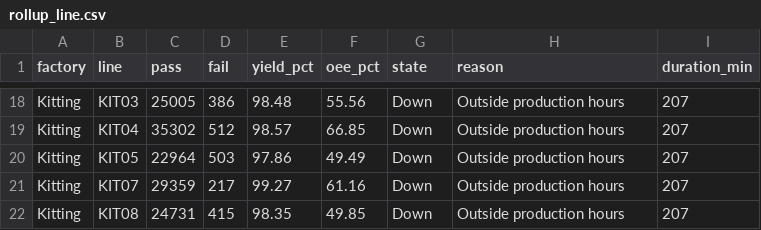
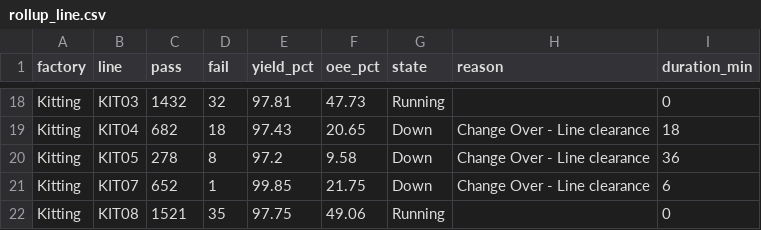
Before and after one commit to todd-cpme/ClearOEEDemo, a CSV file: data/rollup_line.csv, drawn as a sheet; only a part is shown, gaps mark what is left out; the diff covers the shown part only; the diff names each change by its address in the sheet, - before the commit and + after, or states it on an @@ line.

```diff
--- a/data/rollup_line.csv
+++ b/data/rollup_line.csv
-C18 (pass): 25005
+C18 (pass): 1432
-D18 (fail): 386
+D18 (fail): 32
-E18 (yield_pct): 98.48
+E18 (yield_pct): 97.81
-F18 (oee_pct): 55.56
+F18 (oee_pct): 47.73
-G18 (state): Down
+G18 (state): Running
-H18 (reason): Outside production hours
+H18 (reason): (empty)
-I18 (duration_min): 207
+I18 (duration_min): 0
-C19 (pass): 35302
+C19 (pass): 682
-D19 (fail): 512
+D19 (fail): 18
-E19 (yield_pct): 98.57
+E19 (yield_pct): 97.43
-F19 (oee_pct): 66.85
+F19 (oee_pct): 20.65
-H19:H21 (reason): Outside production hours
+H19:H21 (reason): Change Over - Line clearance
-I19 (duration_min): 207
+I19 (duration_min): 18
-C20 (pass): 22964
+C20 (pass): 278
-D20 (fail): 503
+D20 (fail): 8
-E20 (yield_pct): 97.86
+E20 (yield_pct): 97.2
-F20 (oee_pct): 49.49
+F20 (oee_pct): 9.58
-I20 (duration_min): 207
+I20 (duration_min): 36
-C21 (pass): 29359
+C21 (pass): 652
-D21 (fail): 217
+D21 (fail): 1
-E21 (yield_pct): 99.27
+E21 (yield_pct): 99.85
-F21 (oee_pct): 61.16
+F21 (oee_pct): 21.75
-I21 (duration_min): 207
+I21 (duration_min): 6
-C22 (pass): 24731
+C22 (pass): 1521
-D22 (fail): 415
+D22 (fail): 35
-E22 (yield_pct): 98.35
+E22 (yield_pct): 97.75
-F22 (oee_pct): 49.85
+F22 (oee_pct): 49.06
-G22 (state): Down
+G22 (state): Running
-H22 (reason): Outside production hours
+H22 (reason): (empty)
-I22 (duration_min): 207
+I22 (duration_min): 0
```
Also changed, not shown: 106 edited cells elsewhere in this file, data/events.csv, data/hourly.csv, 5 other files.
